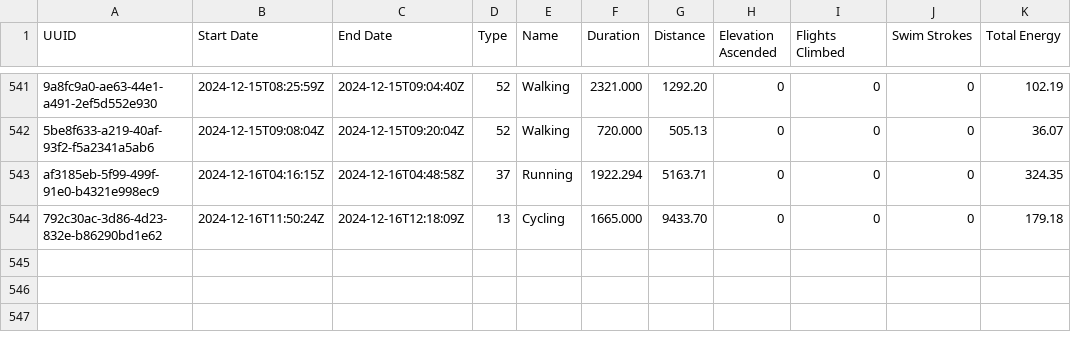
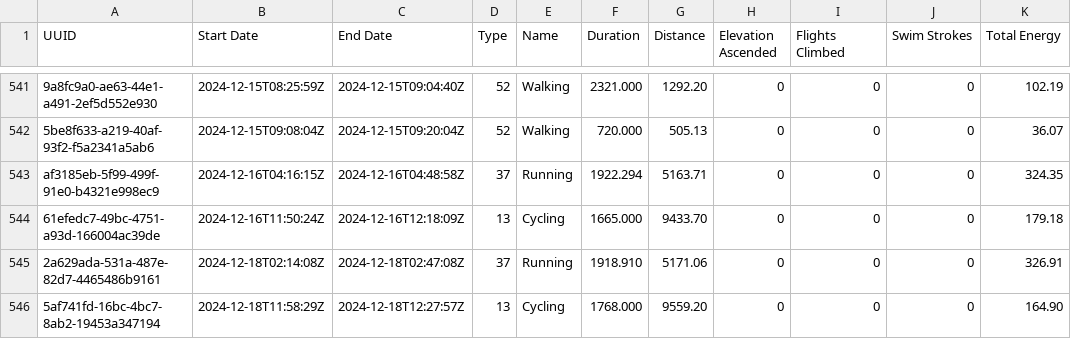
Before and after one commit to malinkang/health, a CSV file: workouts/2024.csv, drawn as a sheet; only a part is shown, gaps mark what is left out; the diff names each change by its address in the sheet, - before the commit and + after, or states it on an @@ line.

Commit message:
Update workouts

```diff
--- a/workouts/2024.csv
+++ b/workouts/2024.csv
-A544 (UUID): 792c30ac-3d86-4d23-832e-b86290bd1e62
+A544 (UUID): 61efedc7-49bc-4751-a93d-166004ac39de
+row 545: 2a629ada-531a-487e-82d7-4465486b9161 | 2024-12-18T02:14:08Z | 2024-12-18T02:47:08Z | 37 | Running | 1918.910 | 5171.06 | 0 | 0 | 0 | 326.91
+row 546: 5af741fd-16bc-4bc7-8ab2-19453a347194 | 2024-12-18T11:58:29Z | 2024-12-18T12:27:57Z | 13 | Cycling | 1768.000 | 9559.20 | 0 | 0 | 0 | 164.90
```
